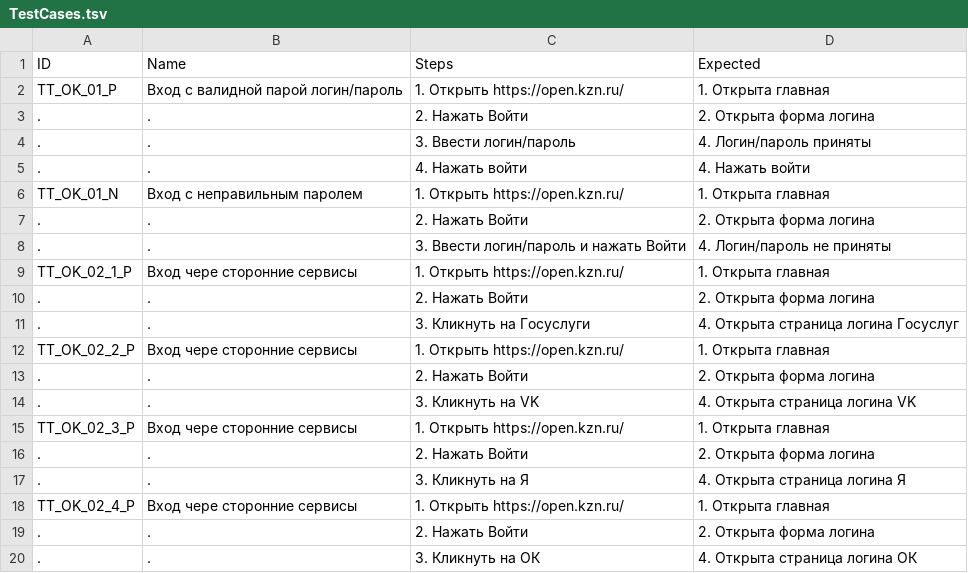
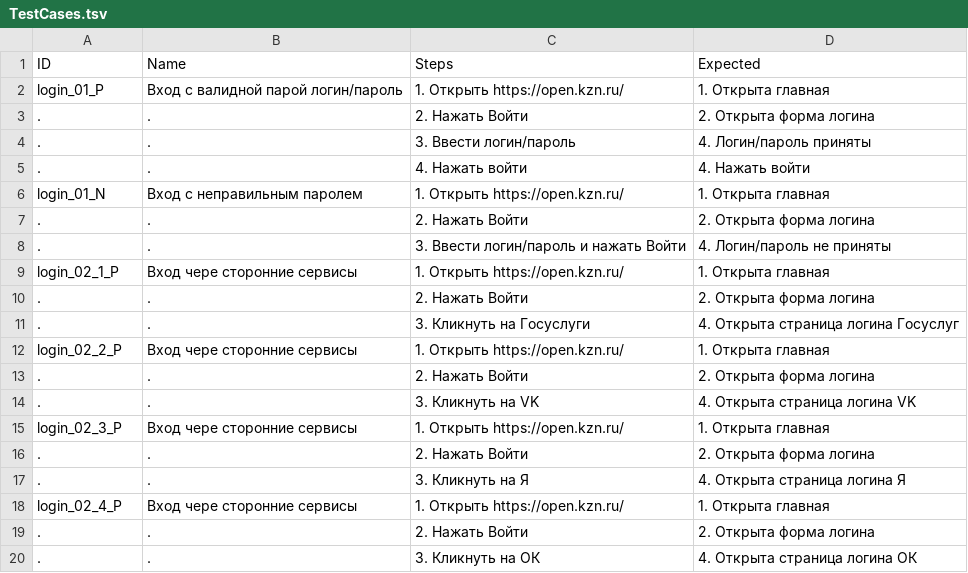
Before and after one commit to Lagunov-PRO/TT_OK, a TSV file: TestCases.tsv, drawn as a sheet.

Commit message:
Renamed testcases

```diff
--- a/TestCases.tsv
+++ b/TestCases.tsv
@@ -1,3 +1,3 @@
 ID	Name	Steps	Expected
-TT_OK_01_P	Вход с валидной парой логин/пароль	1. Открыть https://open.kzn.ru/	1. Открыта главная
+login_01_P	Вход с валидной парой логин/пароль	1. Открыть https://open.kzn.ru/	1. Открыта главная
 .	.	2. Нажать Войти	2. Открыта форма логина
@@ -5,15 +5,15 @@ TT_OK_01_P	Вход с валидной парой логин/пароль	1. О
 .	.	4. Нажать войти	4. Нажать войти
-TT_OK_01_N	Вход с неправильным паролем	1. Открыть https://open.kzn.ru/	1. Открыта главная
+login_01_N	Вход с неправильным паролем	1. Открыть https://open.kzn.ru/	1. Открыта главная
 .	.	2. Нажать Войти	2. Открыта форма логина
 .	.	3. Ввести логин/пароль и нажать Войти	4. Логин/пароль не приняты
-TT_OK_02_1_P	Вход чере сторонние сервисы	1. Открыть https://open.kzn.ru/	1. Открыта главная
+login_02_1_P	Вход чере сторонние сервисы	1. Открыть https://open.kzn.ru/	1. Открыта главная
 .	.	2. Нажать Войти	2. Открыта форма логина
 .	.	3. Кликнуть на Госуслуги	4. Открыта страница логина Госуслуг
-TT_OK_02_2_P	Вход чере сторонние сервисы	1. Открыть https://open.kzn.ru/	1. Открыта главная
+login_02_2_P	Вход чере сторонние сервисы	1. Открыть https://open.kzn.ru/	1. Открыта главная
 .	.	2. Нажать Войти	2. Открыта форма логина
 .	.	3. Кликнуть на VK	4. Открыта страница логина VK
-TT_OK_02_3_P	Вход чере сторонние сервисы	1. Открыть https://open.kzn.ru/	1. Открыта главная
+login_02_3_P	Вход чере сторонние сервисы	1. Открыть https://open.kzn.ru/	1. Открыта главная
 .	.	2. Нажать Войти	2. Открыта форма логина
 .	.	3. Кликнуть на Я	4. Открыта страница логина Я
-TT_OK_02_4_P	Вход чере сторонние сервисы	1. Открыть https://open.kzn.ru/	1. Открыта главная
+login_02_4_P	Вход чере сторонние сервисы	1. Открыть https://open.kzn.ru/	1. Открыта главная
 .	.	2. Нажать Войти	2. Открыта форма логина
```
